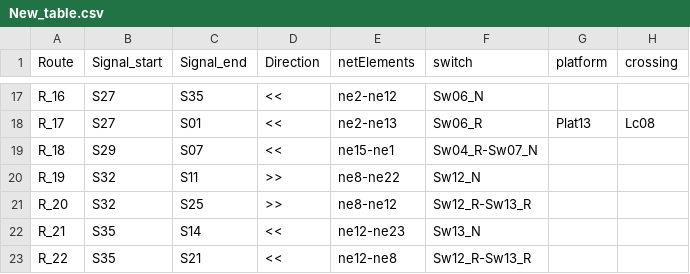
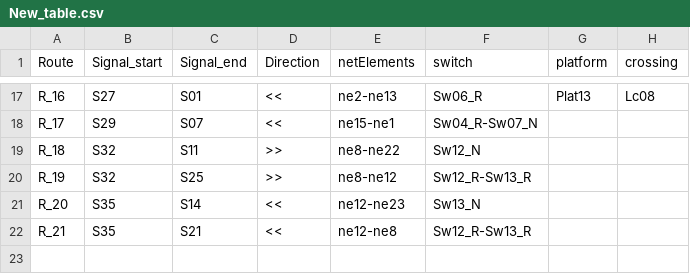
Before and after one commit to GICSAFePhD/RailML, a CSV file: Layouts/Example_1/New_table.csv, drawn as a sheet; only a part is shown, gaps mark what is left out; the diff covers the shown part only; the diff names each change by its address in the sheet, - before the commit and + after, or states it on an @@ line.

```diff
--- a/Layouts/Example_1/New_table.csv
+++ b/Layouts/Example_1/New_table.csv
-C17 (Signal_end): S35
+C17 (Signal_end): S01
-E17 (netElements): ne2-ne12
+E17 (netElements): ne2-ne13
-F17 (switch): Sw06_N
+F17 (switch): Sw06_R
-G17 (platform): (empty)
+G17 (platform): Plat13
-H17 (crossing): (empty)
+H17 (crossing): Lc08
-B18 (Signal_start): S27
+B18 (Signal_start): S29
-C18 (Signal_end): S01
+C18 (Signal_end): S07
-E18 (netElements): ne2-ne13
+E18 (netElements): ne15-ne1
-F18 (switch): Sw06_R
+F18 (switch): Sw04_R-Sw07_N
-G18 (platform): Plat13
+G18 (platform): (empty)
-H18 (crossing): Lc08
+H18 (crossing): (empty)
-B19 (Signal_start): S29
+B19 (Signal_start): S32
-C19 (Signal_end): S07
+C19 (Signal_end): S11
-D19 (Direction): <<
+D19 (Direction): >>
-E19 (netElements): ne15-ne1
+E19 (netElements): ne8-ne22
-F19 (switch): Sw04_R-Sw07_N
+F19 (switch): Sw12_N
-C20 (Signal_end): S11
+C20 (Signal_end): S25
-E20 (netElements): ne8-ne22
+E20 (netElements): ne8-ne12
-F20 (switch): Sw12_N
+F20 (switch): Sw12_R-Sw13_R
-B21 (Signal_start): S32
+B21 (Signal_start): S35
-C21 (Signal_end): S25
+C21 (Signal_end): S14
-D21 (Direction): >>
+D21 (Direction): <<
-E21 (netElements): ne8-ne12
+E21 (netElements): ne12-ne23
-F21 (switch): Sw12_R-Sw13_R
+F21 (switch): Sw13_N
-C22 (Signal_end): S14
+C22 (Signal_end): S21
-E22 (netElements): ne12-ne23
+E22 (netElements): ne12-ne8
-F22 (switch): Sw13_N
+F22 (switch): Sw12_R-Sw13_R
-row 23: R_22 | S35 | S21 | << | ne12-ne8 | Sw12_R-Sw13_R
```
Also changed, not shown: 29 edited cells elsewhere in this file, Layouts/Example_2/New_table.csv, Layouts/Example_3/New_table.csv, 16 other files.
